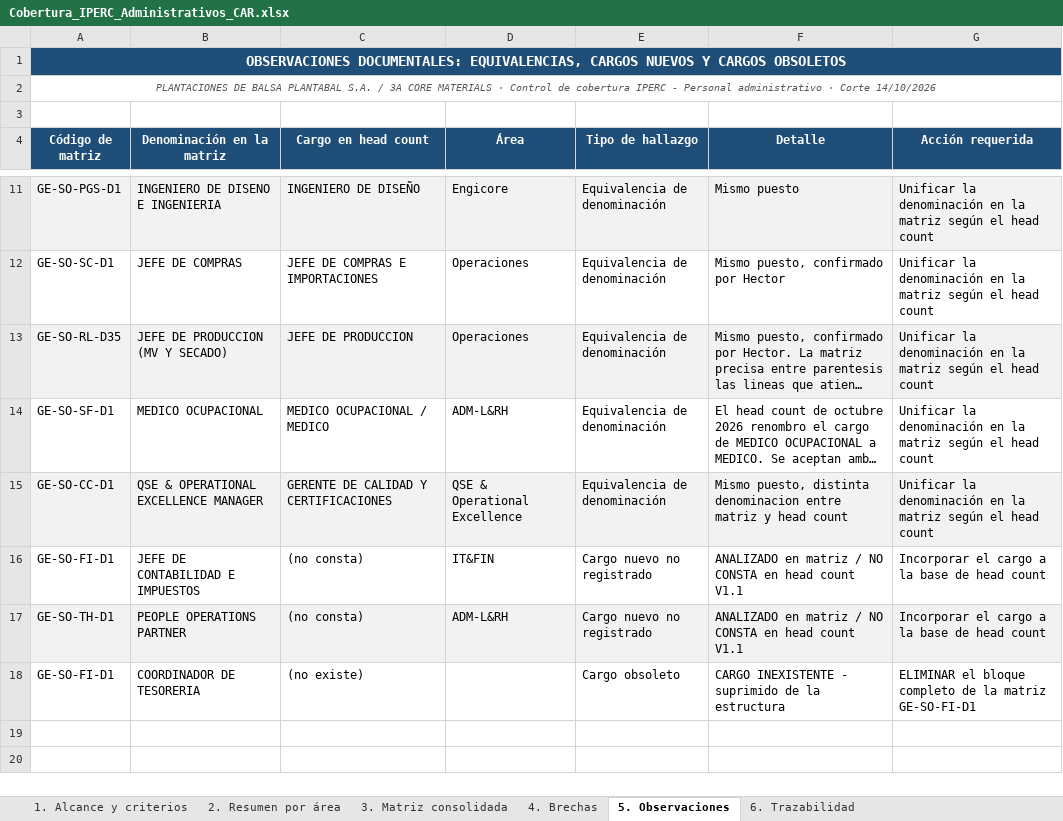
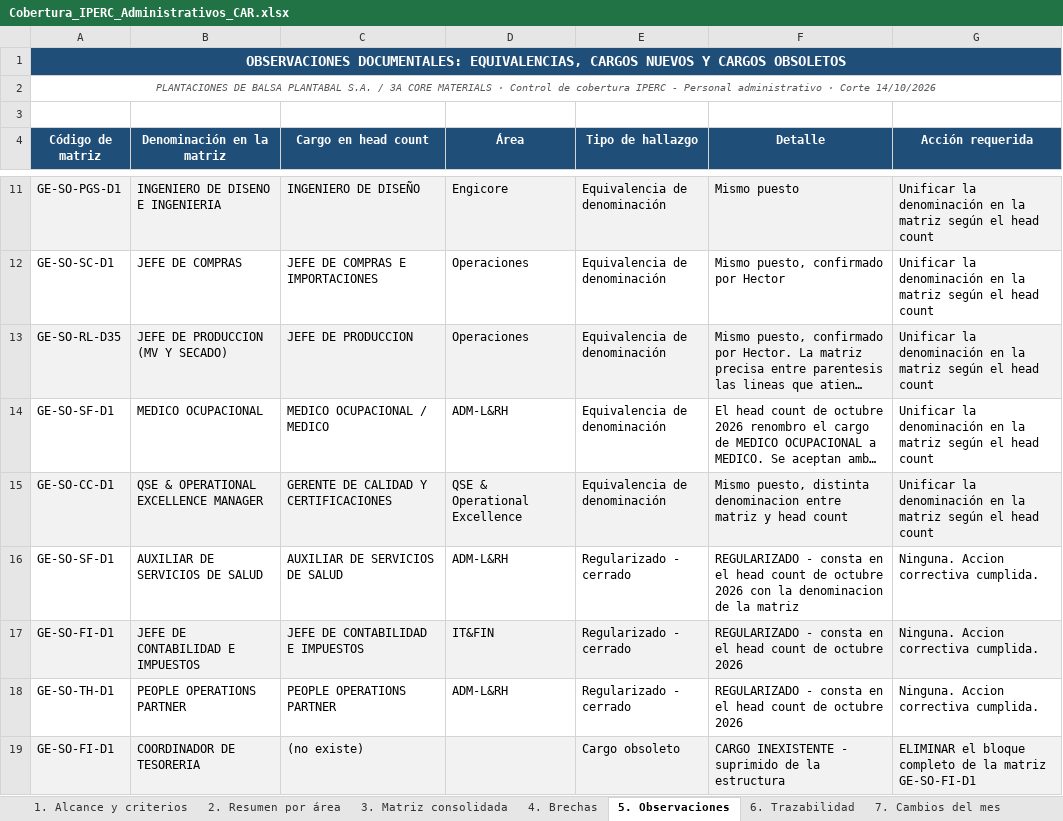
Before and after one commit to hectorclavijoayala88/tratamiento_CAR-s, an Excel workbook: Cobertura_IPERC_Administrativos_CAR.xlsx, sheet 5. Observaciones, drawn as a sheet; only a part is shown, gaps mark what is left out; long unchanged cells end in …; values as stored, in another font and other column widths than the file's, no borders; addresses are those after the commit; the diff names each change by its address in the sheet, - before the commit and + after, or states it on an @@ line.

```diff
--- a/Cobertura_IPERC_Administrativos_CAR.xlsx (sheet 5. Observaciones)
+++ b/Cobertura_IPERC_Administrativos_CAR.xlsx (sheet 5. Observaciones)
+sheet tab: 7. Cambios del mes
+row 16: GE-SO-SF-D1 | AUXILIAR DE SERVICIOS DE SALUD | AUXILIAR DE SERVICIOS DE SALUD | ADM-L&RH | Regularizado - cerrado | REGULARIZADO - consta en el head count de octubre 2026 con la denominacion de la matriz | Ninguna. Accion correctiva cumplida.
-A17:G17 fill: none
+A17:G17 fill: #F2F2F2
-C17 (Cargo en head count): (no consta)
+C17 (Cargo en head count): JEFE DE CONTABILIDAD E IMPUESTOS
-E17:E18 (Tipo de hallazgo): Cargo nuevo no registrado
+E17:E18 (Tipo de hallazgo): Regularizado - cerrado
-F17:F18 (Detalle): ANALIZADO en matriz / NO CONSTA en head count V1.1
+F17:F18 (Detalle): REGULARIZADO - consta en el head count de octubre 2026
-G17:G18 (Acción requerida): Incorporar el cargo a la base de head count
+G17:G18 (Acción requerida): Ninguna. Accion correctiva cumplida.
-A18:G18 fill: #F2F2F2
+A18:G18 fill: none
-C18 (Cargo en head count): (no consta)
+C18 (Cargo en head count): PEOPLE OPERATIONS PARTNER
-A19:G19 fill: none
+A19:G19 fill: #F2F2F2
```
Also changed, not shown: sheet 3. Matriz consolidada, sheet 4. Brechas, sheet 2. Resumen por área, 4 other files.
